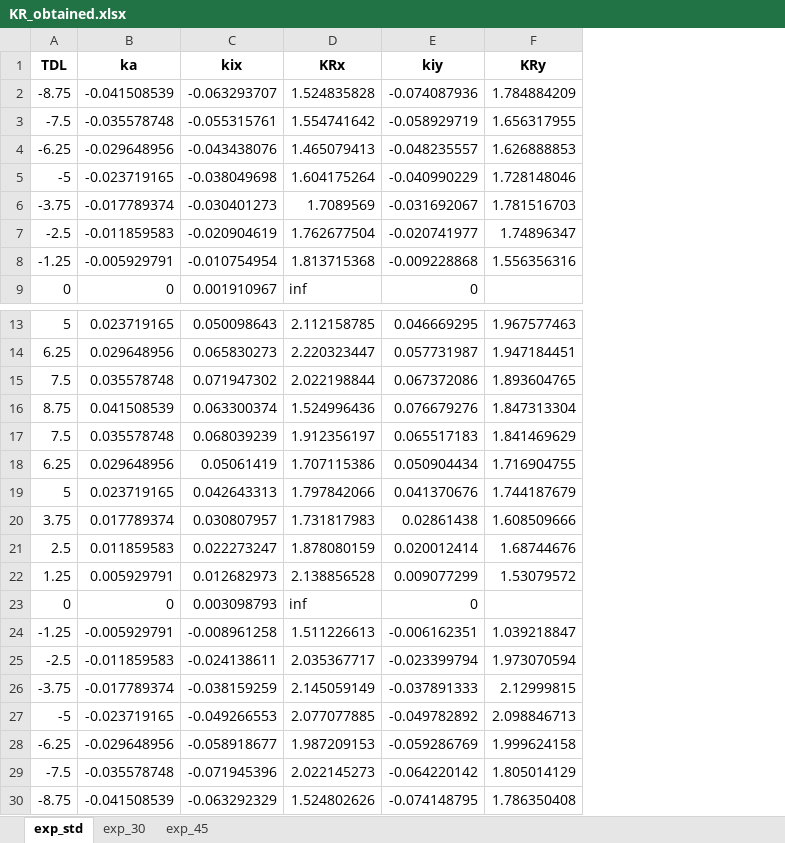
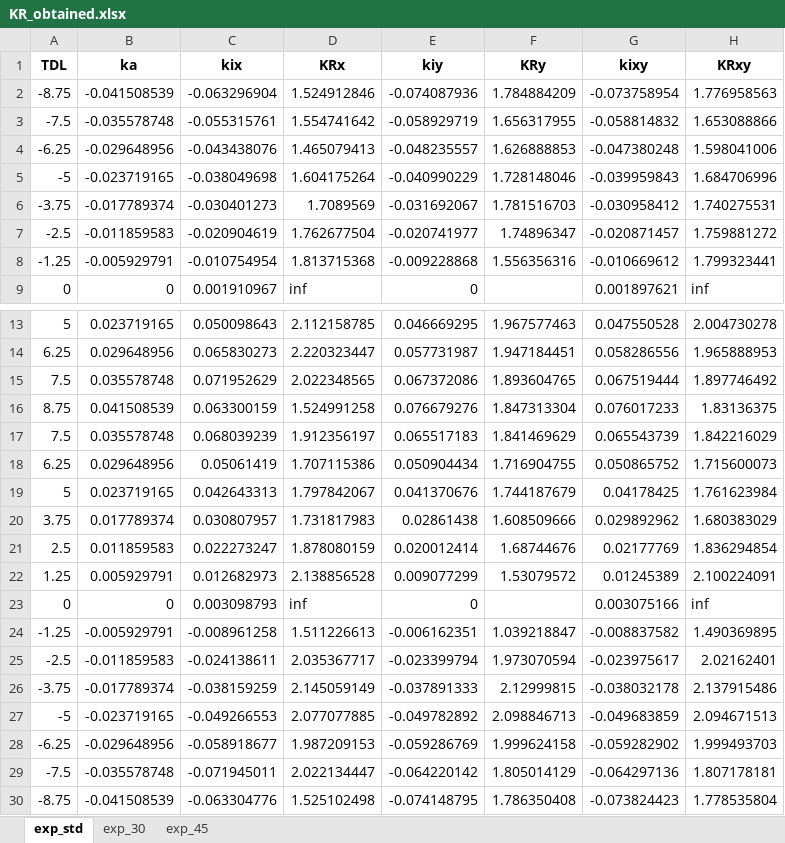
Before and after one commit to GuitarMechanics/dnnCossEuler, an Excel workbook: KR_obtained.xlsx, sheet exp_std, drawn as a sheet; only a part is shown, gaps mark what is left out; values as stored, in another font and other column widths than the file's, no borders; the diff names each change by its address in the sheet, - before the commit and + after, or states it on an @@ line.

```diff
--- a/KR_obtained.xlsx (sheet exp_std)
+++ b/KR_obtained.xlsx (sheet exp_std)
+column G (kixy), rows 2-9: -0.073758954 | -0.058814832 | -0.047380248 | -0.039959843 | -0.030958412 | -0.020871457 | -0.010669612 | 0.001897621; rows 13-30: 0.047550528 | 0.058286556 | 0.067519444 | 0.076017233 | 0.065543739 | 0.050865752 | 0.04178425 | 0.029892962 | 0.02177769 | 0.01245389 | 0.003075166 | -0.008837582 | -0.023975617 | -0.038032178 | -0.049683859 | -0.059282902 | -0.064297136 | -0.073824423
+column H (KRxy), rows 2-9: 1.776958563 | 1.653088866 | 1.598041006 | 1.684706996 | 1.740275531 | 1.759881272 | 1.799323441 | inf; rows 13-30: 2.004730278 | 1.965888953 | 1.897746492 | 1.83136375 | 1.842216029 | 1.715600073 | 1.761623984 | 1.680383029 | 1.836294854 | 2.100224091 | inf | 1.490369895 | 2.02162401 | 2.137915486 | 2.094671513 | 1.999493703 | 1.807178181 | 1.778535804
-C2 (kix): -0.063293707
+C2 (kix): -0.063296904
-D2 (KRx): 1.524835828
+D2 (KRx): 1.524912846
-C15 (kix): 0.071947302
+C15 (kix): 0.071952629
-D15 (KRx): 2.022198844
+D15 (KRx): 2.022348565
-C16 (kix): 0.063300374
+C16 (kix): 0.063300159
-D16 (KRx): 1.524996436
+D16 (KRx): 1.524991258
-D19 (KRx): 1.797842066
+D19 (KRx): 1.797842067
-C29 (kix): -0.071945396
+C29 (kix): -0.071945011
-D29 (KRx): 2.022145273
+D29 (KRx): 2.022134447
-C30 (kix): -0.063292329
+C30 (kix): -0.063304776
-D30 (KRx): 1.524802626
+D30 (KRx): 1.525102498
```
Also changed, not shown: sheet exp_30, sheet exp_45, 2 other files.
